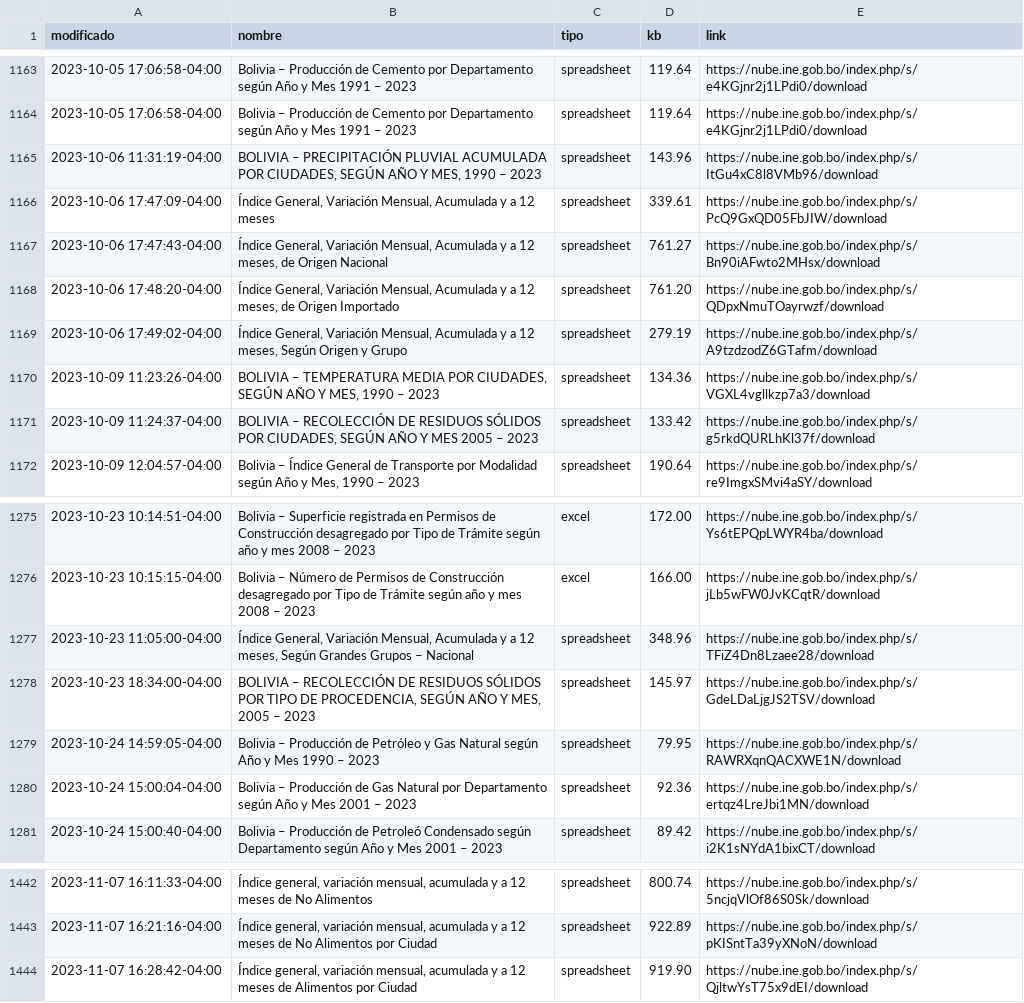
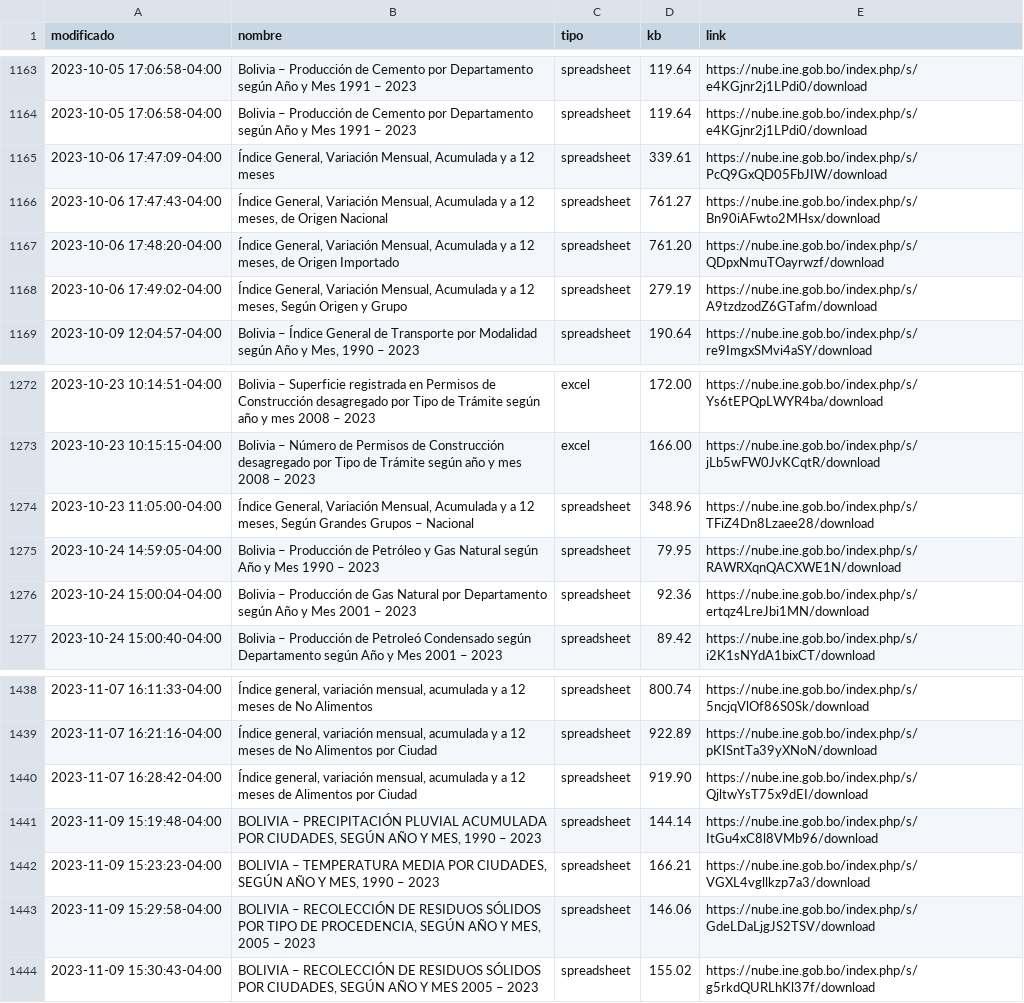
Before and after one commit to mauforonda/catalogo-ine, a CSV file: catalogo_ine.csv, drawn as a sheet; only a part is shown, gaps mark what is left out; removed rows and columns are numbered as before the commit, all else as after; the diff names each change by its address in the sheet, - before the commit and + after, or states it on an @@ line.

```diff
--- a/catalogo_ine.csv
+++ b/catalogo_ine.csv
-row 1165: 2023-10-06 11:31:19-04:00 | BOLIVIA – PRECIPITACIÓN PLUVIAL ACUMULADA POR CIUDADES, SEGÚN AÑO Y MES, 1990 – 2023 | spreadsheet | 143.96 | https://nube.ine.gob.bo/index.php/s/ItGu4xC8l8VMb96/download
-row 1170: 2023-10-09 11:23:26-04:00 | BOLIVIA – TEMPERATURA MEDIA POR CIUDADES, SEGÚN AÑO Y MES, 1990 – 2023 | spreadsheet | 134.36 | https://nube.ine.gob.bo/index.php/s/VGXL4vgllkzp7a3/download
-row 1171: 2023-10-09 11:24:37-04:00 | BOLIVIA – RECOLECCIÓN DE RESIDUOS SÓLIDOS POR CIUDADES, SEGÚN AÑO Y MES 2005 – 2023 | spreadsheet | 133.42 | https://nube.ine.gob.bo/index.php/s/g5rkdQURLhKl37f/download
-row 1278: 2023-10-23 18:34:00-04:00 | BOLIVIA – RECOLECCIÓN DE RESIDUOS SÓLIDOS POR TIPO DE PROCEDENCIA, SEGÚN AÑO Y MES, 2005 – 2023 | spreadsheet | 145.97 | https://nube.ine.gob.bo/index.php/s/GdeLDaLjgJS2TSV/download
+row 1441: 2023-11-09 15:19:48-04:00 | BOLIVIA – PRECIPITACIÓN PLUVIAL ACUMULADA POR CIUDADES, SEGÚN AÑO Y MES, 1990 – 2023 | spreadsheet | 144.14 | https://nube.ine.gob.bo/index.php/s/ItGu4xC8l8VMb96/download
+row 1442: 2023-11-09 15:23:23-04:00 | BOLIVIA – TEMPERATURA MEDIA POR CIUDADES, SEGÚN AÑO Y MES, 1990 – 2023 | spreadsheet | 166.21 | https://nube.ine.gob.bo/index.php/s/VGXL4vgllkzp7a3/download
+row 1443: 2023-11-09 15:29:58-04:00 | BOLIVIA – RECOLECCIÓN DE RESIDUOS SÓLIDOS POR TIPO DE PROCEDENCIA, SEGÚN AÑO Y MES, 2005 – 2023 | spreadsheet | 146.06 | https://nube.ine.gob.bo/index.php/s/GdeLDaLjgJS2TSV/download
+row 1444: 2023-11-09 15:30:43-04:00 | BOLIVIA – RECOLECCIÓN DE RESIDUOS SÓLIDOS POR CIUDADES, SEGÚN AÑO Y MES 2005 – 2023 | spreadsheet | 155.02 | https://nube.ine.gob.bo/index.php/s/g5rkdQURLhKl37f/download
```
Also changed, not shown: catalogo_ine_historial.csv.
